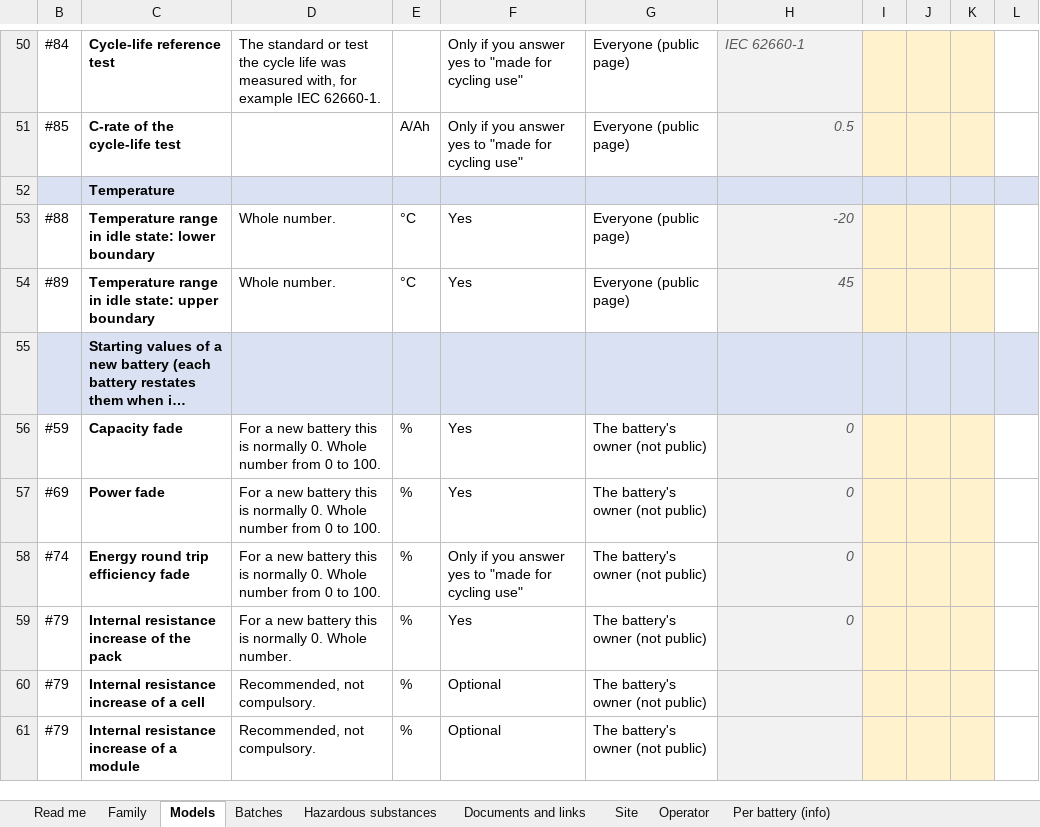
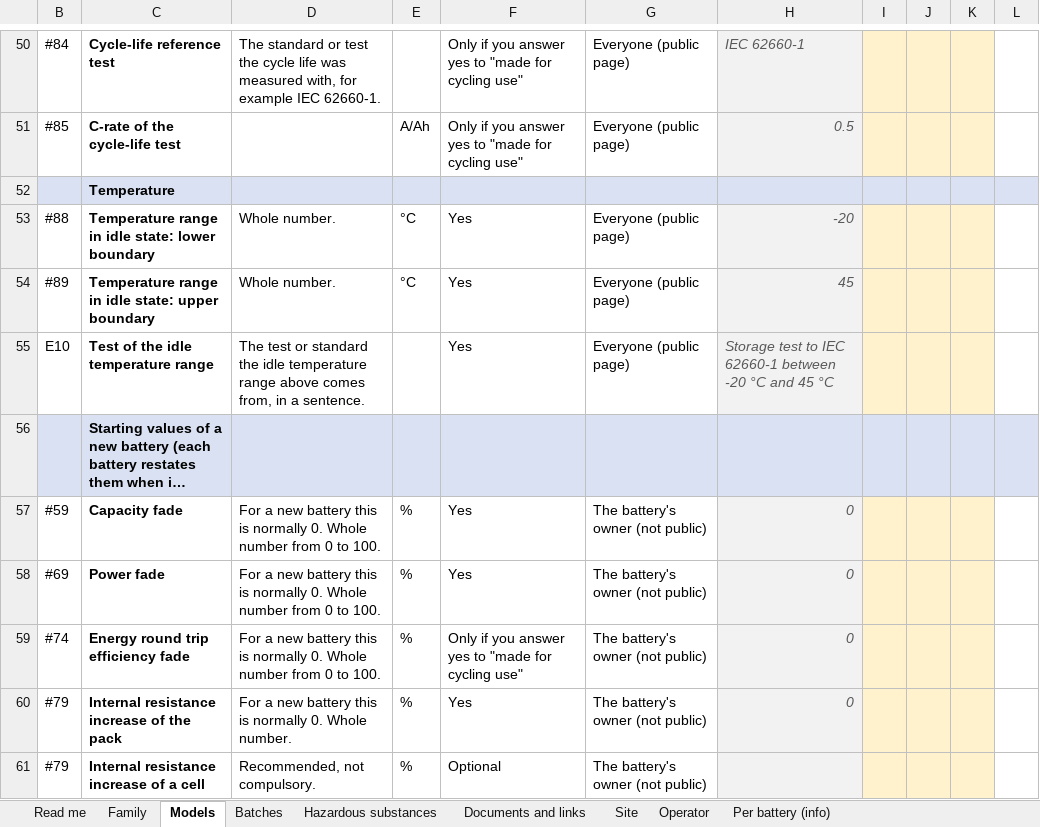
Before and after one commit to kalharakeh/BatteryPassDataModel, an Excel workbook: web/Dpp/Loading/Workbooks/core-family-data-to-fill.xlsx, sheet Models, drawn as a sheet; only a part is shown, gaps mark what is left out; the shorter side is filled out with more unchanged rows; long unchanged cells end in …; values as stored, in another font and other column widths than the file's, no borders; the diff names each change by its address in the sheet, - before the commit and + after, or states it on an @@ line.

```diff
--- a/web/Dpp/Loading/Workbooks/core-family-data-to-fill.xlsx (sheet Models)
+++ b/web/Dpp/Loading/Workbooks/core-family-data-to-fill.xlsx (sheet Models)
+row 55: E10 | Test of the idle temperature range | The test or standard the idle temperature range above comes from, in a sentence. |  | Yes | Everyone (public page) | Storage test to IEC 62660-1 between -20 °C and 45 °C
```
Also changed, not shown: hidden cells, 9 other files.
